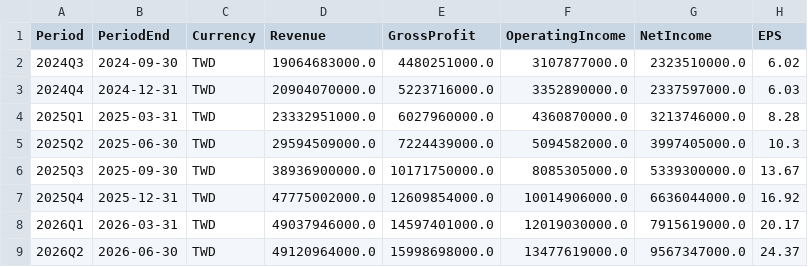
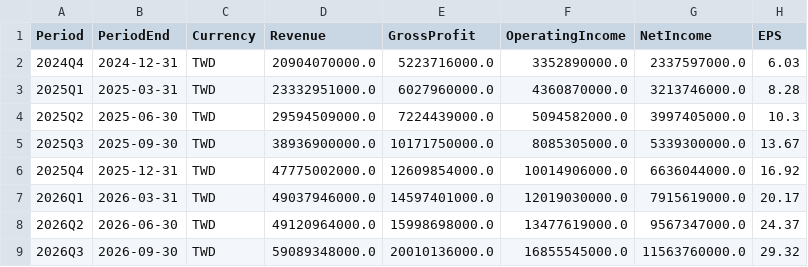
Before and after one commit to YYYH-Web/AITrend, a CSV file: data/csv/3017_TW.csv, drawn as a sheet; removed rows and columns are numbered as before the commit, all else as after; the diff names each change by its address in the sheet, - before the commit and + after, or states it on an @@ line.

Commit message:
data: 更新 2026-11-11 03:52

```diff
--- a/data/csv/3017_TW.csv
+++ b/data/csv/3017_TW.csv
-row 2: 2024Q3 | 2024-09-30 | TWD | 19064683000.0 | 4480251000.0 | 3107877000.0 | 2323510000.0 | 6.02
+row 9: 2026Q3 | 2026-09-30 | TWD | 59089348000.0 | 20010136000.0 | 16855545000.0 | 11563760000.0 | 29.32
```
Also changed, not shown: 4 other files.
